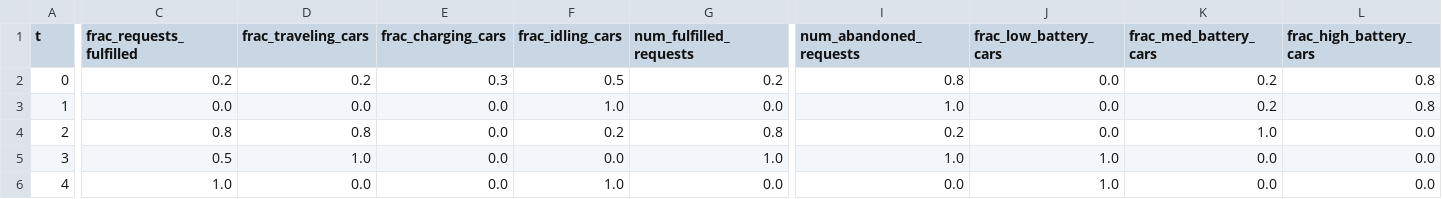
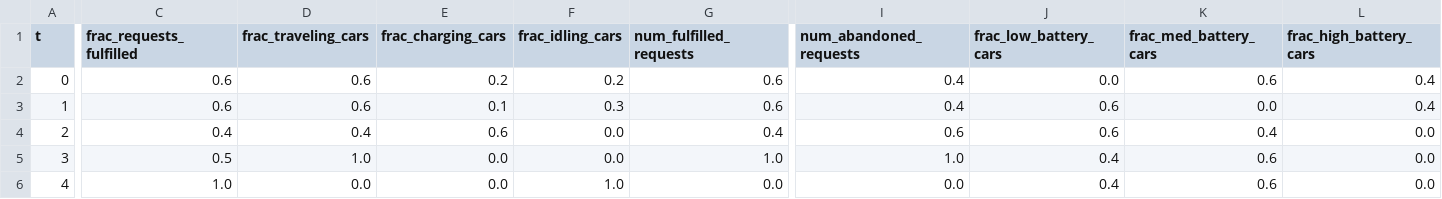
Before and after one commit to zhangz73/ride-sharing-pipeline, a CSV file: Tables/table_1car_2region_ppo_reduced.csv, drawn as a sheet; only a part is shown, gaps mark what is left out; the diff covers the shown part only; the diff names each change by its address in the sheet, - before the commit and + after, or states it on an @@ line.

```diff
--- a/Tables/table_1car_2region_ppo_reduced.csv
+++ b/Tables/table_1car_2region_ppo_reduced.csv
-C2 (frac_requests_fulfilled): 0.2
+C2 (frac_requests_fulfilled): 0.6
-D2 (frac_traveling_cars): 0.2
+D2 (frac_traveling_cars): 0.6
-E2 (frac_charging_cars): 0.3
+E2 (frac_charging_cars): 0.2
-F2 (frac_idling_cars): 0.5
+F2 (frac_idling_cars): 0.2
-G2 (num_fulfilled_requests): 0.2
+G2 (num_fulfilled_requests): 0.6
-I2 (num_abandoned_requests): 0.8
+I2 (num_abandoned_requests): 0.4
-K2 (frac_med_battery_cars): 0.2
+K2 (frac_med_battery_cars): 0.6
-L2:L3 (frac_high_battery_cars): 0.8
+L2:L3 (frac_high_battery_cars): 0.4
-C3 (frac_requests_fulfilled): 0.0
+C3 (frac_requests_fulfilled): 0.6
-D3 (frac_traveling_cars): 0.0
+D3 (frac_traveling_cars): 0.6
-E3 (frac_charging_cars): 0.0
+E3 (frac_charging_cars): 0.1
-F3 (frac_idling_cars): 1.0
+F3 (frac_idling_cars): 0.3
-G3 (num_fulfilled_requests): 0.0
+G3 (num_fulfilled_requests): 0.6
-I3 (num_abandoned_requests): 1.0
+I3 (num_abandoned_requests): 0.4
-J3:J4 (frac_low_battery_cars): 0.0
+J3:J4 (frac_low_battery_cars): 0.6
-K3 (frac_med_battery_cars): 0.2
+K3 (frac_med_battery_cars): 0.0
-C4 (frac_requests_fulfilled): 0.8
+C4 (frac_requests_fulfilled): 0.4
-D4 (frac_traveling_cars): 0.8
+D4 (frac_traveling_cars): 0.4
-E4 (frac_charging_cars): 0.0
+E4 (frac_charging_cars): 0.6
-F4 (frac_idling_cars): 0.2
+F4 (frac_idling_cars): 0.0
-G4 (num_fulfilled_requests): 0.8
+G4 (num_fulfilled_requests): 0.4
-I4 (num_abandoned_requests): 0.2
+I4 (num_abandoned_requests): 0.6
-K4 (frac_med_battery_cars): 1.0
+K4 (frac_med_battery_cars): 0.4
-J5:J6 (frac_low_battery_cars): 1.0
+J5:J6 (frac_low_battery_cars): 0.4
-K5:K6 (frac_med_battery_cars): 0.0
+K5:K6 (frac_med_battery_cars): 0.6
```
Also changed, not shown: 2 edited cells elsewhere in this file, 7 other files.
